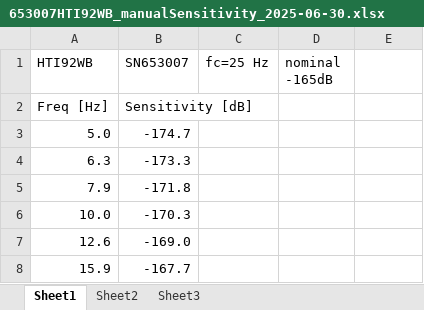
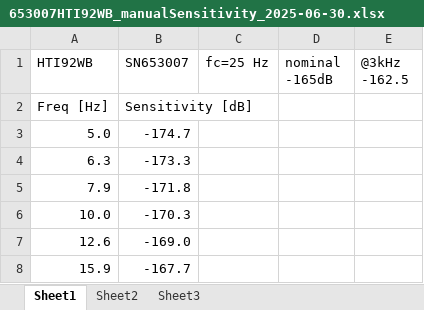
Before and after one commit to noaa-pifsc/glider-lab, an Excel workbook: calibration/hydrophones/653007HTI92WB_manualSensitivity_2025-06-30.xlsx, sheet Sheet1, drawn as a sheet; only a part is shown; values as stored, in another font and other column widths than the file's, no borders; charts and pictures not drawn; the diff names each change by its address in the sheet, - before the commit and + after, or states it on an @@ line.

Commit message:
calibration testing, reorg

```diff
--- a/calibration/hydrophones/653007HTI92WB_manualSensitivity_2025-06-30.xlsx (sheet Sheet1)
+++ b/calibration/hydrophones/653007HTI92WB_manualSensitivity_2025-06-30.xlsx (sheet Sheet1)
-E1: (empty)
+E1: @3kHz -162.5
```
Also changed, not shown: calibration/adc/example_LTC2512-24_antialiasing_filter_180kHz_df4.xlsx, calibration/adc/example_LTC2512-24_antialiasing_filter_200kHz_df4.xlsx, 12 other files.
